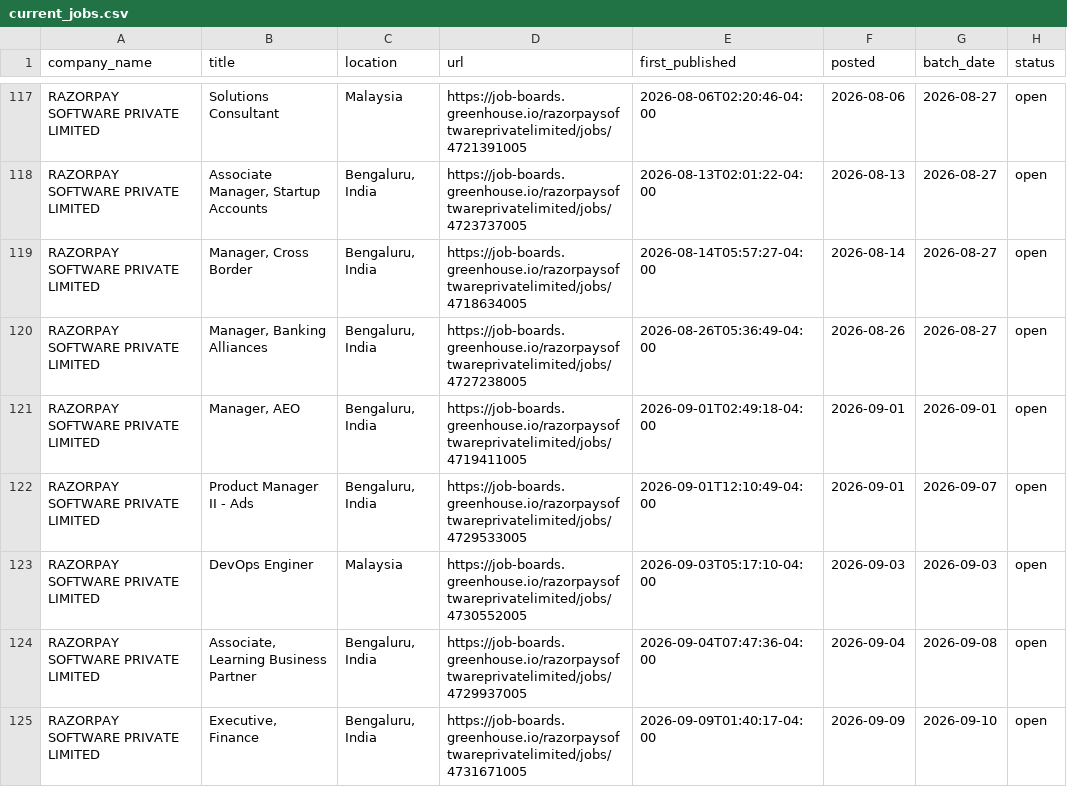
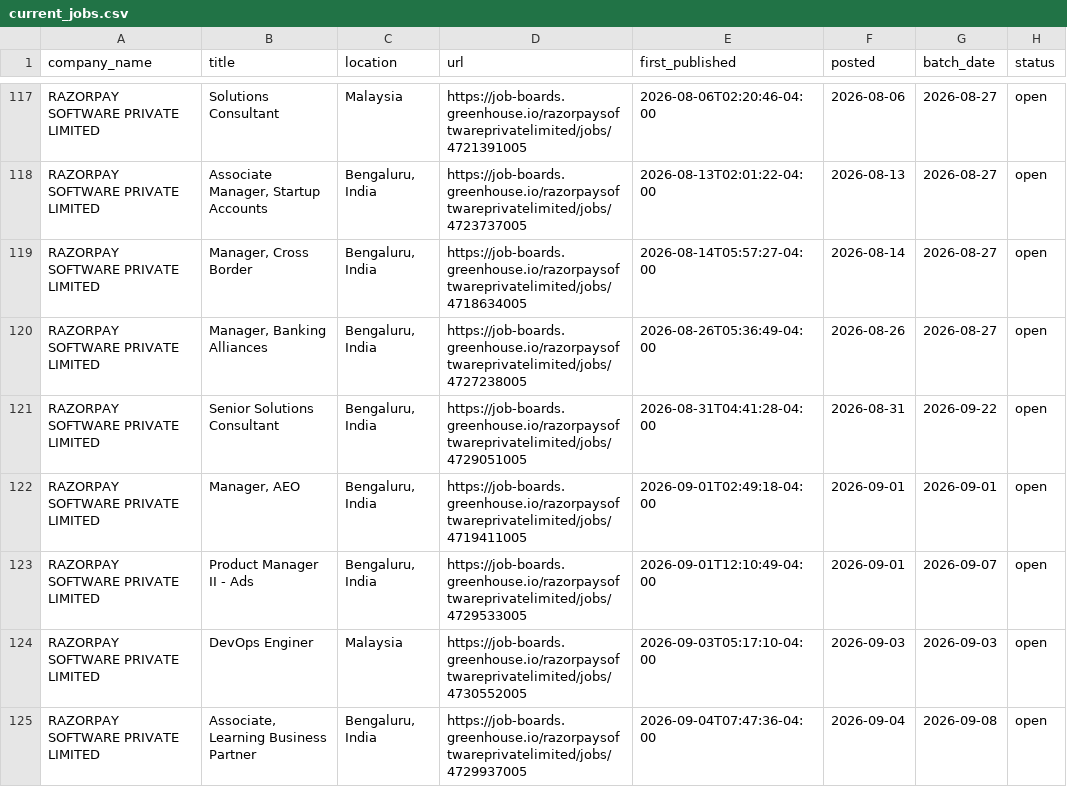
Before and after one commit to itsabhinavism/job-vault-datavault, a CSV file: export/current_jobs.csv, drawn as a sheet; only a part is shown, gaps mark what is left out; the shorter side is filled out with more unchanged rows; the diff covers the shown part only.

Commit message:
data: refresh export CSVs 2026-09-22

```diff
--- a/export/current_jobs.csv
+++ b/export/current_jobs.csv
@@ -120,2 +120,3 @@ RAZORPAY SOFTWARE PRIVATE LIMITED,"Manager, Cross Border","Bengaluru, India",htt
 RAZORPAY SOFTWARE PRIVATE LIMITED,"Manager, Banking Alliances","Bengaluru, India",https://job-boards.greenhouse.io/razorpaysoftwareprivatelimited/jobs/4727238005,2026-08-26T05:36:49-04:00,2026-08-26,2026-08-27,open
+RAZORPAY SOFTWARE PRIVATE LIMITED,Senior Solutions Consultant,"Bengaluru, India",https://job-boards.greenhouse.io/razorpaysoftwareprivatelimited/jobs/4729051005,2026-08-31T04:41:28-04:00,2026-08-31,2026-09-22,open
 RAZORPAY SOFTWARE PRIVATE LIMITED,"Manager, AEO","Bengaluru, India",https://job-boards.greenhouse.io/razorpaysoftwareprivatelimited/jobs/4719411005,2026-09-01T02:49:18-04:00,2026-09-01,2026-09-01,open
```
Also changed, not shown: 7 added rows, 3 removed rows and 7 edited cells elsewhere in this file, export/changes.csv, export/job_history.csv, 4 other files.
